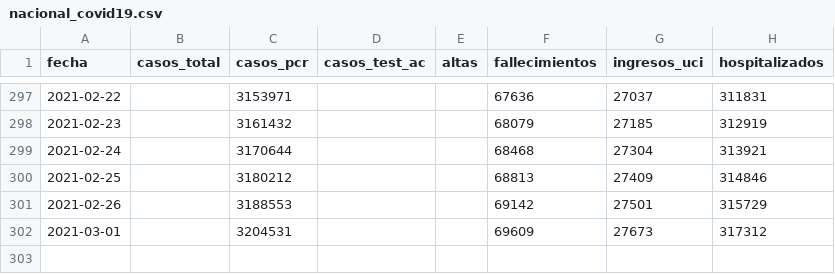
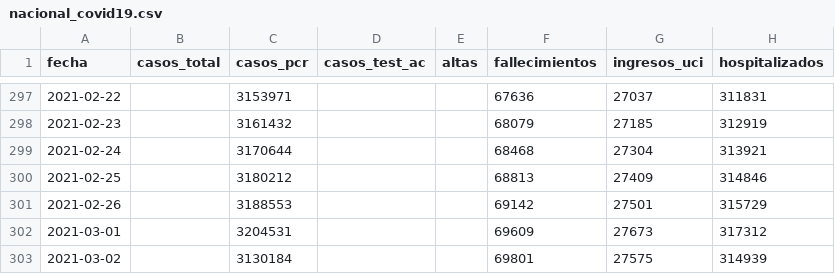
Before and after one commit to datadista/datasets, a CSV file: COVID 19/nacional_covid19.csv, drawn as a sheet; only a part is shown, gaps mark what is left out.

Commit message:
Added new data

```diff
--- a/COVID 19/nacional_covid19.csv
+++ b/COVID 19/nacional_covid19.csv
@@ -302 +302,2 @@ fecha,casos_total,casos_pcr,casos_test_ac,altas,fallecimientos,ingresos_uci,hosp
 2021-03-01,,3204531,,,69609,27673,317312
+2021-03-02,,3130184,,,69801,27575,314939
```
